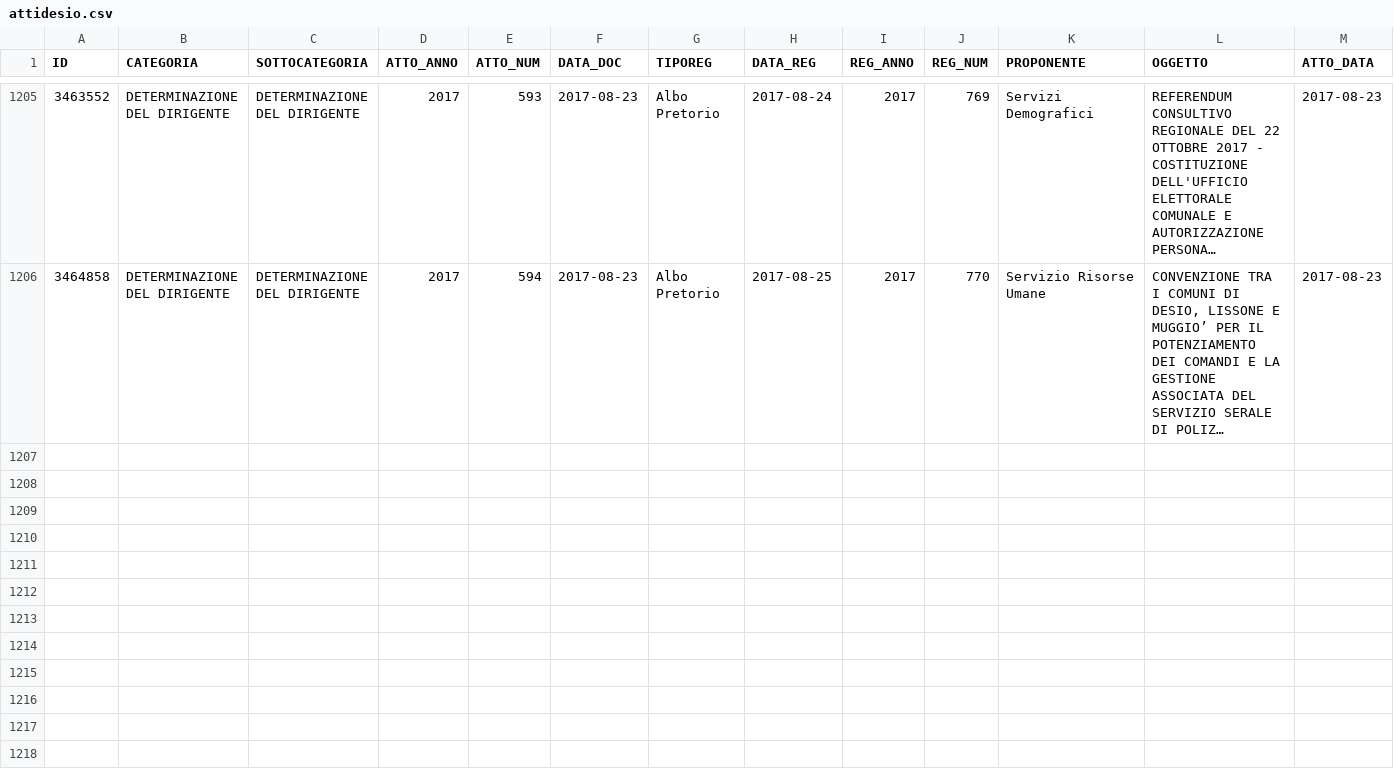
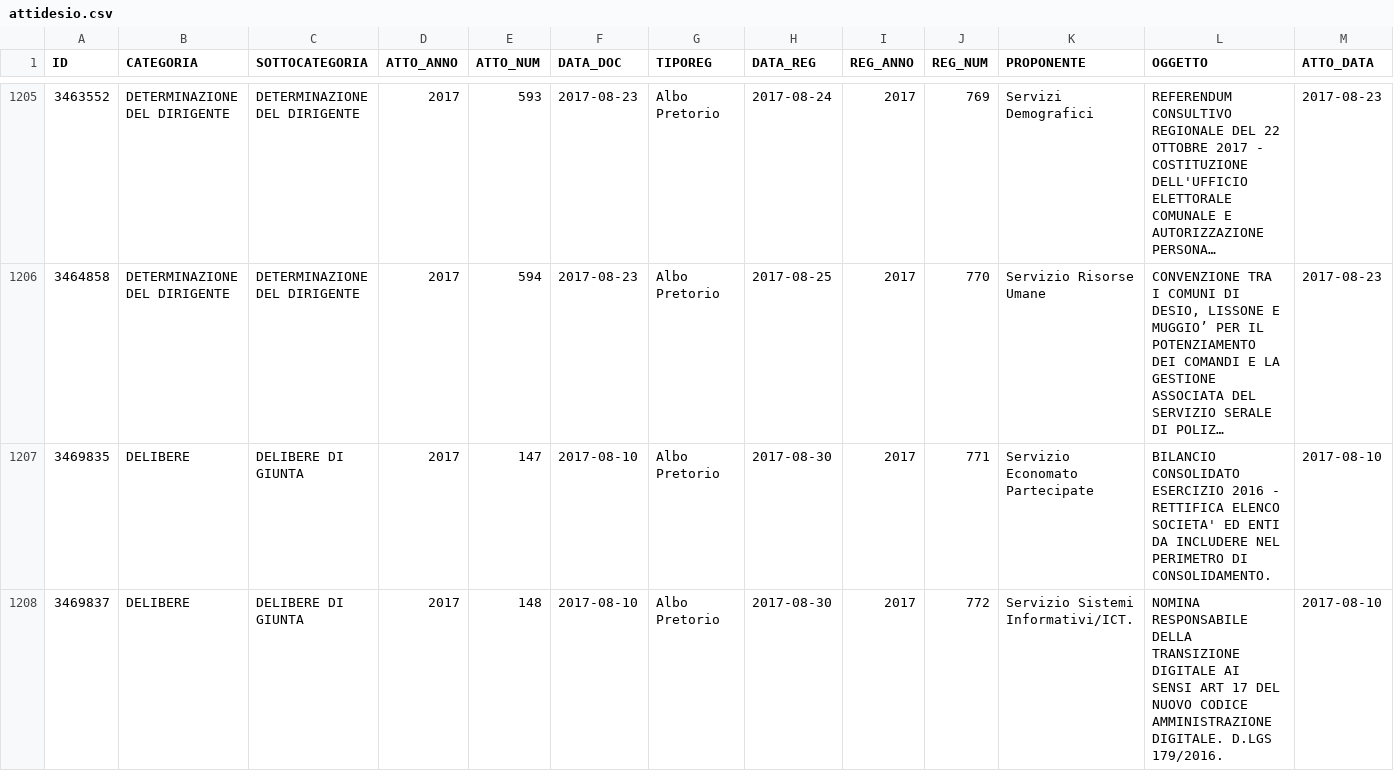
Before and after one commit to ipersoft/trasparenzadesio, a CSV file: attidesio.csv, drawn as a sheet; only a part is shown, gaps mark what is left out; long unchanged cells end in …; rows hold the shown columns only; the diff covers the shown part only; the diff names each change by its address in the sheet, - before the commit and + after, or states it on an @@ line.

```diff
--- a/attidesio.csv
+++ b/attidesio.csv
+row 1207: 3469835 | DELIBERE | DELIBERE DI GIUNTA | 2017 | 147 | 2017-08-10 | Albo Pretorio | 2017-08-30 | 2017 | 771 | Servizio Economato Partecipate | BILANCIO CONSOLIDATO ESERCIZIO 2016 - RETTIFICA ELENCO SOCIETA' ED ENTI DA INCLUDERE NEL PERIMETRO DI CONSOLIDAMENTO. | 2017-08-10
+row 1208: 3469837 | DELIBERE | DELIBERE DI GIUNTA | 2017 | 148 | 2017-08-10 | Albo Pretorio | 2017-08-30 | 2017 | 772 | Servizio Sistemi Informativi/ICT. | NOMINA RESPONSABILE DELLA TRANSIZIONE DIGITALE AI SENSI ART 17 DEL NUOVO CODICE AMMINISTRAZIONE DIGITALE. D.LGS 179/2016. | 2017-08-10
```
Also changed, not shown: 2 added rows elsewhere in this file, 1 other file.
